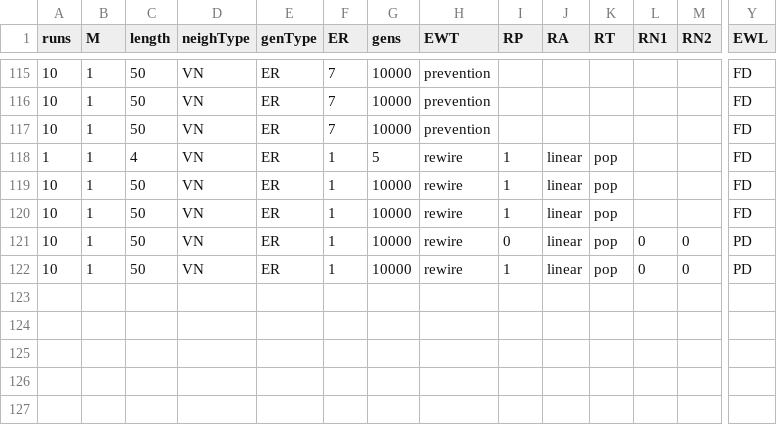
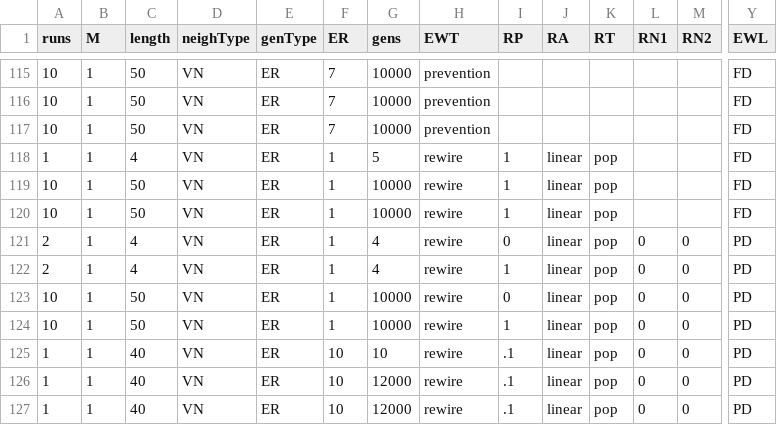
Before and after one commit to EvanORiordan/evoUG2, a CSV file: config.csv, drawn as a sheet; only a part is shown, gaps mark what is left out; rows hold the shown columns only; the diff names each change by its address in the sheet, - before the commit and + after, or states it on an @@ line.

Commit message:
fix writing of rewire params into settings file

```diff
--- a/config.csv
+++ b/config.csv
+row 121: 2 | 1 | 4 | VN | ER | 1 | 4 | rewire | 0 | linear | pop | 0 | 0 | PD
+row 122: 2 | 1 | 4 | VN | ER | 1 | 4 | rewire | 1 | linear | pop | 0 | 0 | PD
+row 125: 1 | 1 | 40 | VN | ER | 10 | 10 | rewire | .1 | linear | pop | 0 | 0 | PD
+row 126: 1 | 1 | 40 | VN | ER | 10 | 12000 | rewire | .1 | linear | pop | 0 | 0 | PD
+row 127: 1 | 1 | 40 | VN | ER | 10 | 12000 | rewire | .1 | linear | pop | 0 | 0 | PD
```
Also changed, not shown: 1 other file.
